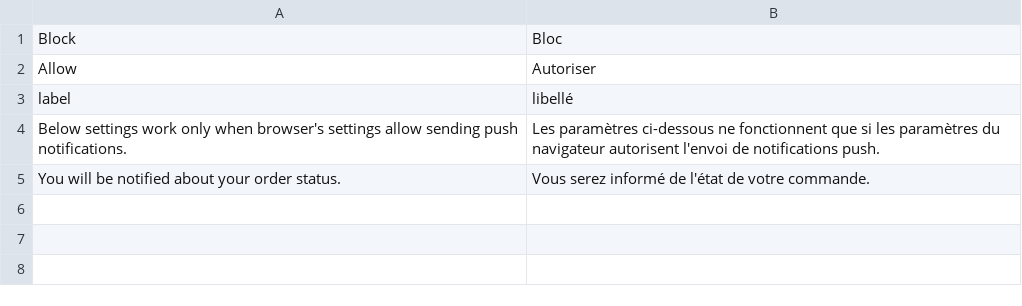
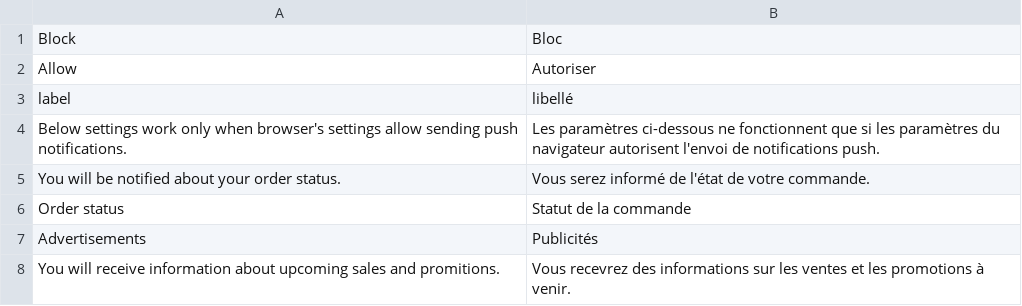
Before and after one commit to magesuite/pwa-notifications, a CSV file: i18n/fr_FR.csv, drawn as a sheet.

Commit message:
Update fr_FR.csv

```diff
--- a/i18n/fr_FR.csv
+++ b/i18n/fr_FR.csv
@@ -5 +5,4 @@ label,libellé
 "You will be notified about your order status.","Vous serez informé de l'état de votre commande."
+"Order status","Statut de la commande"
+"Advertisements","Publicités"
+"You will receive information about upcoming sales and promitions.","Vous recevrez des informations sur les ventes et les promotions à venir."
```
